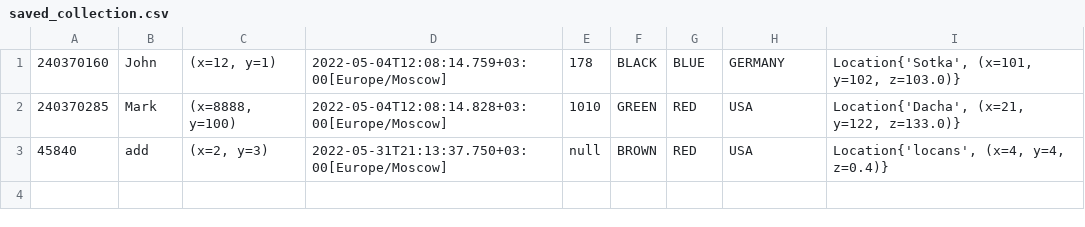
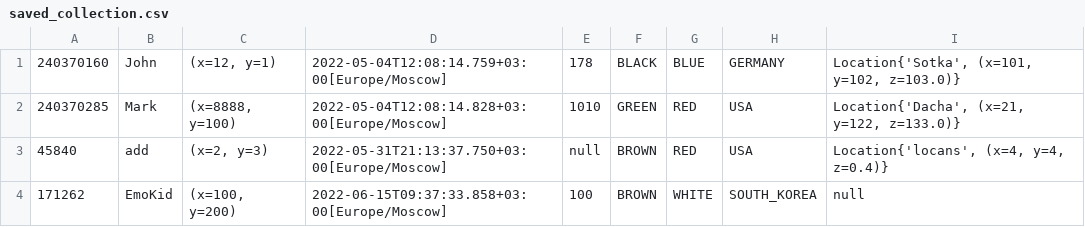
Before and after one commit to stepagin/Laba5_2s, a CSV file: proga/IdeaProjects/Laba5_2s/saved_collection.csv, drawn as a sheet; the diff names each change by its address in the sheet, - before the commit and + after, or states it on an @@ line.

```diff
--- a/proga/IdeaProjects/Laba5_2s/saved_collection.csv
+++ b/proga/IdeaProjects/Laba5_2s/saved_collection.csv
+row 4: 171262 | EmoKid | (x=100, y=200) | 2022-06-15T09:37:33.858+03:00[Europe/Moscow] | 100 | BROWN | WHITE | SOUTH_KOREA | null
```
Also changed, not shown: 3 other files.
